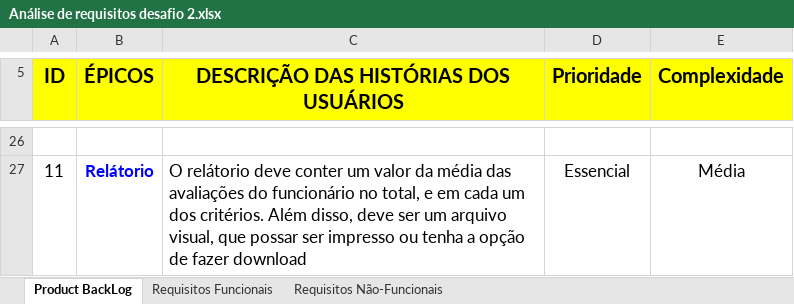
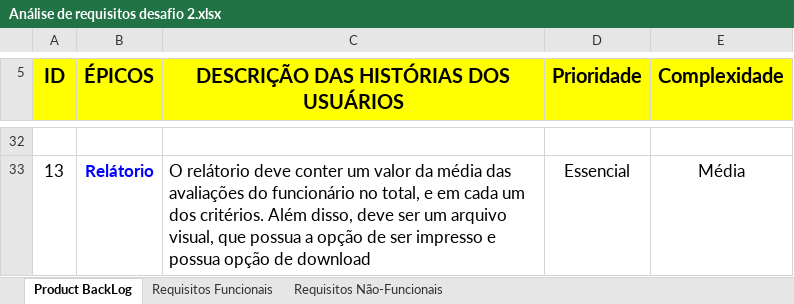
Before and after one commit to mcabralribeiro/Workshop_PO_FdS, an Excel workbook: Análise de requisitos desafio 2.xlsx, sheet Product BackLog, drawn as a sheet; only a part is shown, gaps mark what is left out; values as stored, in another font and other column widths than the file's, no borders; addresses are those after the commit; the diff covers the shown part only; the diff names each change by its address in the sheet, - before the commit and + after, or states it on an @@ line.

```diff
--- a/Análise de requisitos desafio 2.xlsx (sheet Product BackLog)
+++ b/Análise de requisitos desafio 2.xlsx (sheet Product BackLog)
@@ column A (ID) renumbered from row 23 down @@
-C33: …visual, que possar ser impresso ou tenha a opção de fazer download
+C33: …visual, que possua a opção de ser impresso e possua opção de download
```
Also changed, not shown: 8 added rows, 2 removed rows, 12 edited cells and merged cells elsewhere in this sheet, sheet Requisitos Funcionais, 1 other file.
